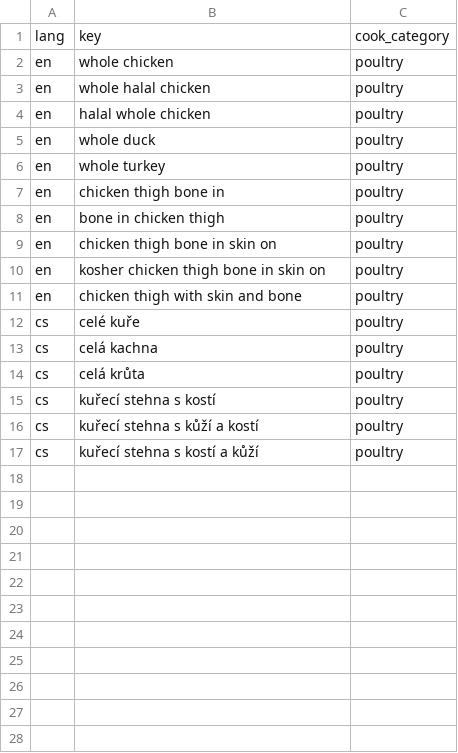
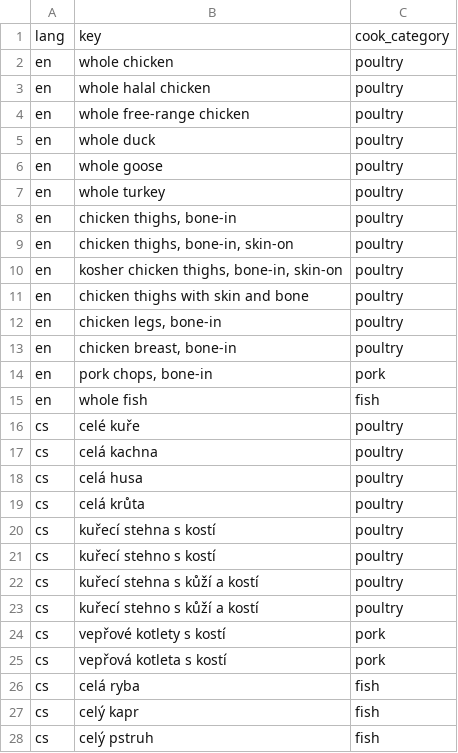
Before and after one commit to fatheus97/mealbot, a CSV file: backend/data/storage/cook_keys.csv, drawn as a sheet.

```diff
--- a/backend/data/storage/cook_keys.csv
+++ b/backend/data/storage/cook_keys.csv
@@ -3,15 +3,26 @@ en,whole chicken,poultry
 en,whole halal chicken,poultry
-en,halal whole chicken,poultry
+en,whole free-range chicken,poultry
 en,whole duck,poultry
+en,whole goose,poultry
 en,whole turkey,poultry
-en,chicken thigh bone in,poultry
-en,bone in chicken thigh,poultry
-en,chicken thigh bone in skin on,poultry
-en,kosher chicken thigh bone in skin on,poultry
-en,chicken thigh with skin and bone,poultry
+en,"chicken thighs, bone-in",poultry
+en,"chicken thighs, bone-in, skin-on",poultry
+en,"kosher chicken thighs, bone-in, skin-on",poultry
+en,chicken thighs with skin and bone,poultry
+en,"chicken legs, bone-in",poultry
+en,"chicken breast, bone-in",poultry
+en,"pork chops, bone-in",pork
+en,whole fish,fish
 cs,celé kuře,poultry
 cs,celá kachna,poultry
+cs,celá husa,poultry
 cs,celá krůta,poultry
 cs,kuřecí stehna s kostí,poultry
+cs,kuřecí stehno s kostí,poultry
 cs,kuřecí stehna s kůží a kostí,poultry
-cs,kuřecí stehna s kostí a kůží,poultry
+cs,kuřecí stehno s kůží a kostí,poultry
+cs,vepřové kotlety s kostí,pork
+cs,vepřová kotleta s kostí,pork
+cs,celá ryba,fish
+cs,celý kapr,fish
+cs,celý pstruh,fish
```
Also changed, not shown: 9 other files.
